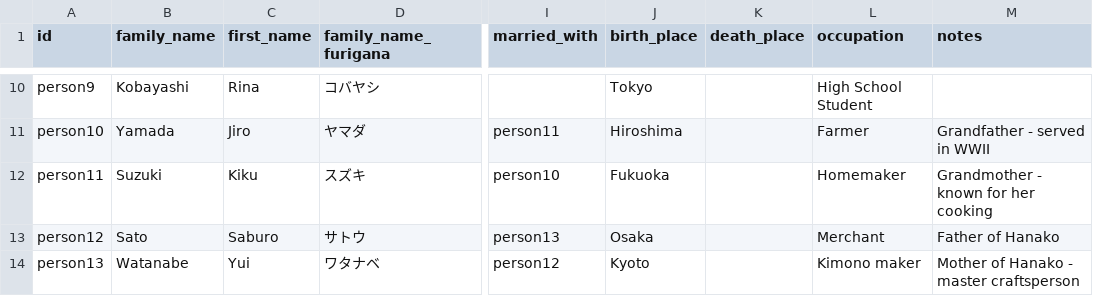
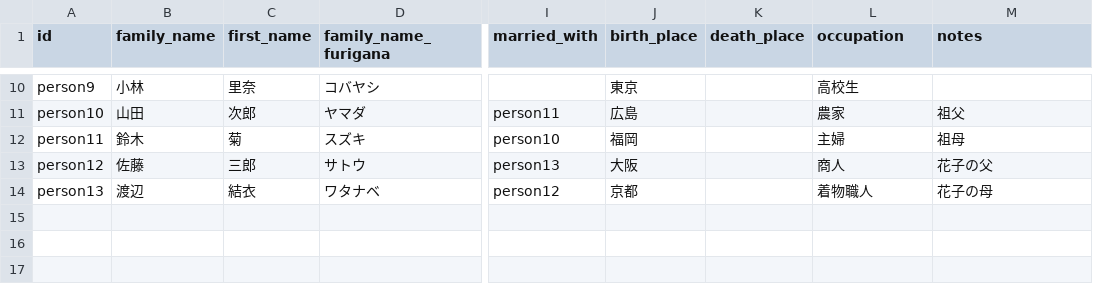
Before and after one commit to MasahiroOgawa/family_tree, a CSV file: example_family.csv, drawn as a sheet; only a part is shown, gaps mark what is left out; the diff covers the shown part only; the diff names each change by its address in the sheet, - before the commit and + after, or states it on an @@ line.

```diff
--- a/example_family.csv
+++ b/example_family.csv
-B10 (family_name): Kobayashi
+B10 (family_name): 小林
-C10 (first_name): Rina
+C10 (first_name): 里奈
-J10 (birth_place): Tokyo
+J10 (birth_place): 東京
-L10 (occupation): High School Student
+L10 (occupation): 高校生
-B11 (family_name): Yamada
+B11 (family_name): 山田
-C11 (first_name): Jiro
+C11 (first_name): 次郎
-J11 (birth_place): Hiroshima
+J11 (birth_place): 広島
-L11 (occupation): Farmer
+L11 (occupation): 農家
-M11 (notes): Grandfather - served in WWII
+M11 (notes): 祖父
-B12 (family_name): Suzuki
+B12 (family_name): 鈴木
-C12 (first_name): Kiku
+C12 (first_name): 菊
-J12 (birth_place): Fukuoka
+J12 (birth_place): 福岡
-L12 (occupation): Homemaker
+L12 (occupation): 主婦
-M12 (notes): Grandmother - known for her cooking
+M12 (notes): 祖母
-B13 (family_name): Sato
+B13 (family_name): 佐藤
-C13 (first_name): Saburo
+C13 (first_name): 三郎
-J13 (birth_place): Osaka
+J13 (birth_place): 大阪
-L13 (occupation): Merchant
+L13 (occupation): 商人
-M13 (notes): Father of Hanako
+M13 (notes): 花子の父
-B14 (family_name): Watanabe
+B14 (family_name): 渡辺
-C14 (first_name): Yui
+C14 (first_name): 結衣
-J14 (birth_place): Kyoto
+J14 (birth_place): 京都
-L14 (occupation): Kimono maker
+L14 (occupation): 着物職人
-M14 (notes): Mother of Hanako - master craftsperson
+M14 (notes): 花子の母
```
Also changed, not shown: 35 edited cells elsewhere in this file, 2 other files.
